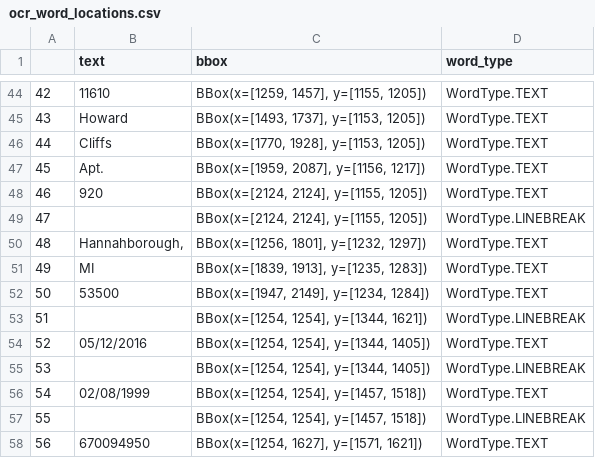
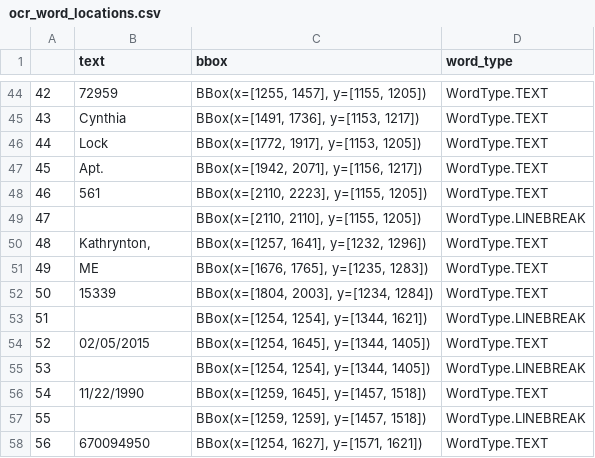
Before and after one commit to kevinbache/tablestakes, a CSV file: python/tablestakes/scripts/generate_ocrd_doc/ocr_word_locations.csv, drawn as a sheet; only a part is shown, gaps mark what is left out; the diff covers the shown part only.

```diff
--- a/python/tablestakes/scripts/generate_ocrd_doc/ocr_word_locations.csv
+++ b/python/tablestakes/scripts/generate_ocrd_doc/ocr_word_locations.csv
@@ -58,19 +58,19 @@
-42,11610,"BBox(x=[1259, 1457], y=[1155, 1205])",WordType.TEXT
-43,Howard,"BBox(x=[1493, 1737], y=[1153, 1205])",WordType.TEXT
-44,Cliffs,"BBox(x=[1770, 1928], y=[1153, 1205])",WordType.TEXT
-45,Apt.,"BBox(x=[1959, 2087], y=[1156, 1217])",WordType.TEXT
-46,920,"BBox(x=[2124, 2124], y=[1155, 1205])",WordType.TEXT
-47,"
-","BBox(x=[2124, 2124], y=[1155, 1205])",WordType.LINEBREAK
-48,"Hannahborough,","BBox(x=[1256, 1801], y=[1232, 1297])",WordType.TEXT
-49,MI,"BBox(x=[1839, 1913], y=[1235, 1283])",WordType.TEXT
-50,53500,"BBox(x=[1947, 2149], y=[1234, 1284])",WordType.TEXT
+42,72959,"BBox(x=[1255, 1457], y=[1155, 1205])",WordType.TEXT
+43,Cynthia,"BBox(x=[1491, 1736], y=[1153, 1217])",WordType.TEXT
+44,Lock,"BBox(x=[1772, 1917], y=[1153, 1205])",WordType.TEXT
+45,Apt.,"BBox(x=[1942, 2071], y=[1156, 1217])",WordType.TEXT
+46,561,"BBox(x=[2110, 2223], y=[1155, 1205])",WordType.TEXT
+47,"
+","BBox(x=[2110, 2110], y=[1155, 1205])",WordType.LINEBREAK
+48,"Kathrynton,","BBox(x=[1257, 1641], y=[1232, 1296])",WordType.TEXT
+49,ME,"BBox(x=[1676, 1765], y=[1235, 1283])",WordType.TEXT
+50,15339,"BBox(x=[1804, 2003], y=[1234, 1284])",WordType.TEXT
 51,"
 ","BBox(x=[1254, 1254], y=[1344, 1621])",WordType.LINEBREAK
-52,05/12/2016,"BBox(x=[1254, 1254], y=[1344, 1405])",WordType.TEXT
+52,02/05/2015,"BBox(x=[1254, 1645], y=[1344, 1405])",WordType.TEXT
 53,"
 ","BBox(x=[1254, 1254], y=[1344, 1405])",WordType.LINEBREAK
-54,02/08/1999,"BBox(x=[1254, 1254], y=[1457, 1518])",WordType.TEXT
-55,"
-","BBox(x=[1254, 1254], y=[1457, 1518])",WordType.LINEBREAK
+54,11/22/1990,"BBox(x=[1259, 1645], y=[1457, 1518])",WordType.TEXT
+55,"
+","BBox(x=[1259, 1259], y=[1457, 1518])",WordType.LINEBREAK
 56,670094950,"BBox(x=[1254, 1627], y=[1571, 1621])",WordType.TEXT
```
Also changed, not shown: 63 edited cells elsewhere in this file, python/tablestakes/scripts/generate_ocrd_doc/selenium_word_locations.csv, 23 other files.
